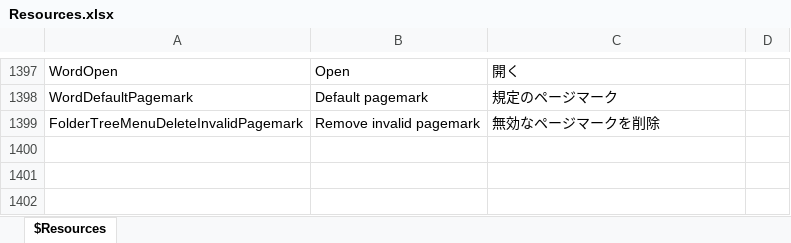
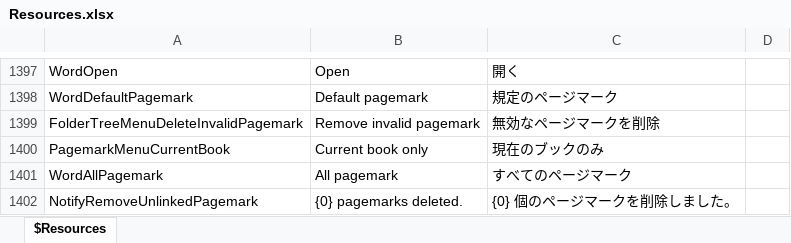
Before and after one commit to karma-sun/neeview, an Excel workbook: Language/Resources.xlsx, sheet $Resources, drawn as a sheet; only a part is shown, gaps mark what is left out; values as stored, in another font and other column widths than the file's, no borders; the diff names each change by its address in the sheet, - before the commit and + after, or states it on an @@ line.

```diff
--- a/Language/Resources.xlsx (sheet $Resources)
+++ b/Language/Resources.xlsx (sheet $Resources)
+row 1400: PagemarkMenuCurrentBook | Current book only | 現在のブックのみ
+row 1401: WordAllPagemark | All pagemark | すべてのページマーク
+row 1402: NotifyRemoveUnlinkedPagemark | {0} pagemarks deleted. | {0} 個のページマークを削除しました。
```
Also changed, not shown: 21 other files.
